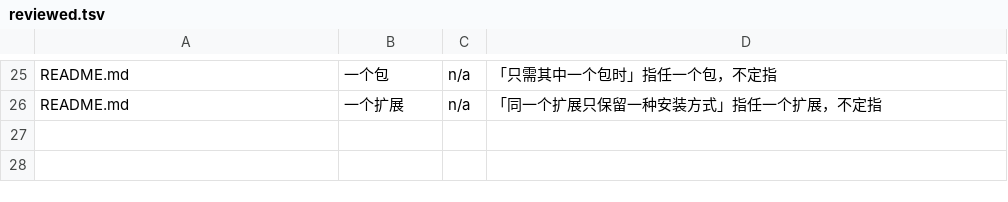
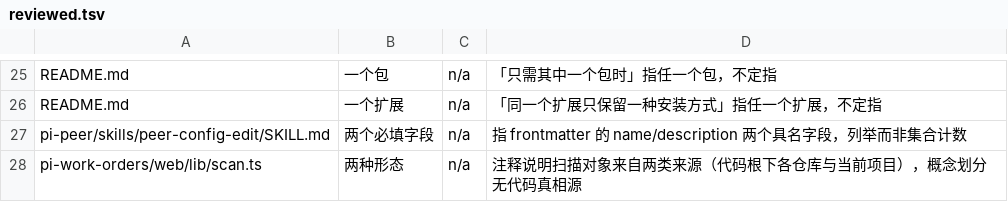
Before and after one commit to icylight/pi-team, a TSV file: .count-check/reviewed.tsv, drawn as a sheet; only a part is shown, gaps mark what is left out; the diff names each change by its address in the sheet, - before the commit and + after, or states it on an @@ line.

```diff
--- a/.count-check/reviewed.tsv
+++ b/.count-check/reviewed.tsv
+row 27: pi-peer/skills/peer-config-edit/SKILL.md | 两个必填字段 | n/a | 指 frontmatter 的 name/description 两个具名字段，列举而非集合计数
+row 28: pi-work-orders/web/lib/scan.ts | 两种形态 | n/a | 注释说明扫描对象来自两类来源（代码根下各仓库与当前项目），概念划分无代码真相源
```
Also changed, not shown: 10 other files.
